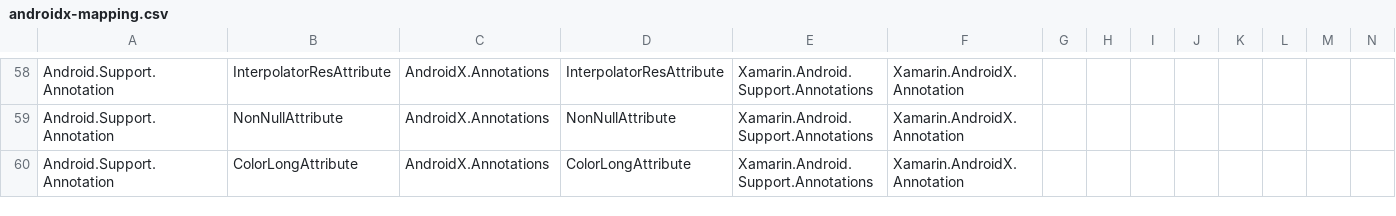
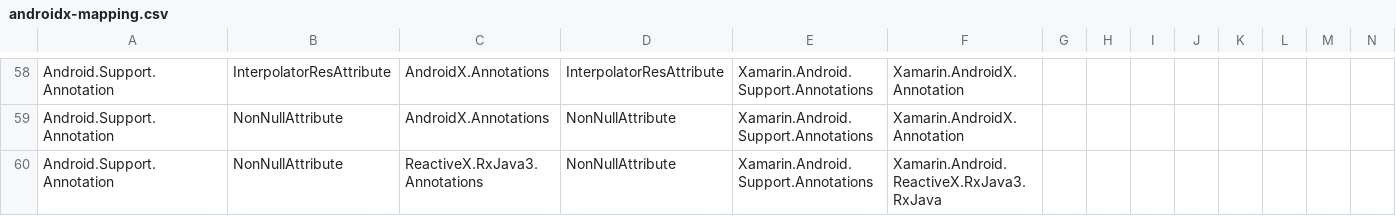
Before and after one commit to xamarin/AndroidX, a CSV file: mappings/androidx-mapping.csv, drawn as a sheet; only a part is shown, gaps mark what is left out; the shorter side is filled out with more unchanged rows; the diff covers the shown part only; the diff names each change by its address in the sheet, - before the commit and + after, or states it on an @@ line.

Commit message:
mappings

```diff
--- a/mappings/androidx-mapping.csv
+++ b/mappings/androidx-mapping.csv
+row 60: Android.Support.Annotation | NonNullAttribute | ReactiveX.RxJava3.Annotations | NonNullAttribute | Xamarin.Android.Support.Annotations | Xamarin.Android.ReactiveX.RxJava3.RxJava
```
Also changed, not shown: 7 added rows and 1 removed row elsewhere in this file, mappings/androidx-assemblies.csv, 1 other file.
